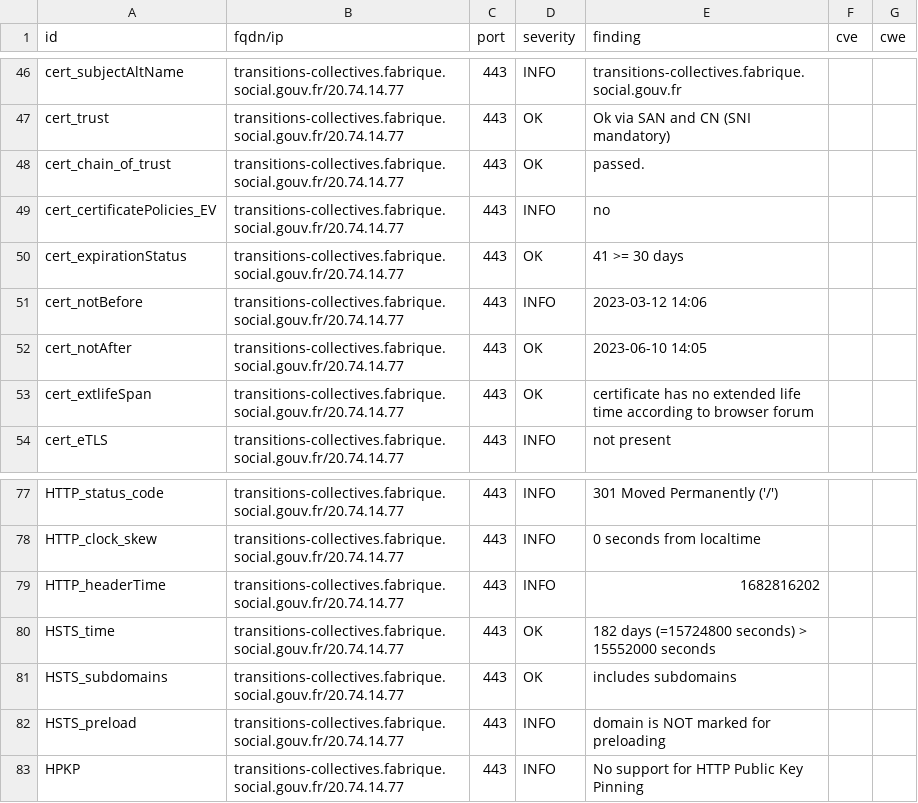
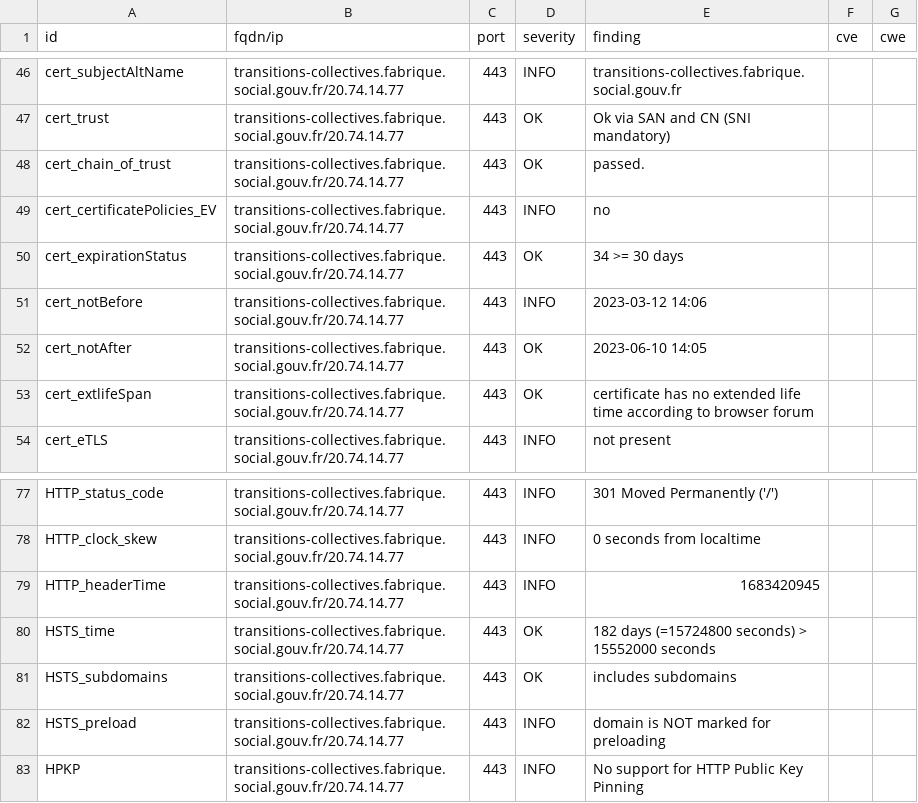
Before and after one commit to ClementNumericite/dashlord, a CSV file: results/aHR0cHM6Ly90cmFuc2l0aW9ucy1jb2xsZWN0aXZlcy5mYWJyaXF1ZS5zb2NpYWwuZ291di5mcg==/testssl.csv, drawn as a sheet; only a part is shown, gaps mark what is left out.

```diff
--- a/results/aHR0cHM6Ly90cmFuc2l0aW9ucy1jb2xsZWN0aXZlcy5mYWJyaXF1ZS5zb2NpYWwuZ291di5mcg==/testssl.csv
+++ b/results/aHR0cHM6Ly90cmFuc2l0aW9ucy1jb2xsZWN0aXZlcy5mYWJyaXF1ZS5zb2NpYWwuZ291di5mcg==/testssl.csv
@@ -49,3 +49,3 @@
 "cert_certificatePolicies_EV","transitions-collectives.fabrique.social.gouv.fr/20.74.14.77","443","INFO","no","",""
-"cert_expirationStatus","transitions-collectives.fabrique.social.gouv.fr/20.74.14.77","443","OK","41 >= 30 days","",""
+"cert_expirationStatus","transitions-collectives.fabrique.social.gouv.fr/20.74.14.77","443","OK","34 >= 30 days","",""
 "cert_notBefore","transitions-collectives.fabrique.social.gouv.fr/20.74.14.77","443","INFO","2023-03-12 14:06","",""
@@ -78,3 +78,3 @@
 "HTTP_clock_skew","transitions-collectives.fabrique.social.gouv.fr/20.74.14.77","443","INFO","0 seconds from localtime","",""
-"HTTP_headerTime","transitions-collectives.fabrique.social.gouv.fr/20.74.14.77","443","INFO","1682816202","",""
+"HTTP_headerTime","transitions-collectives.fabrique.social.gouv.fr/20.74.14.77","443","INFO","1683420945","",""
 "HSTS_time","transitions-collectives.fabrique.social.gouv.fr/20.74.14.77","443","OK","182 days (=15724800 seconds) > 15552000 seconds","",""
```
Also changed, not shown: 12 other files.
